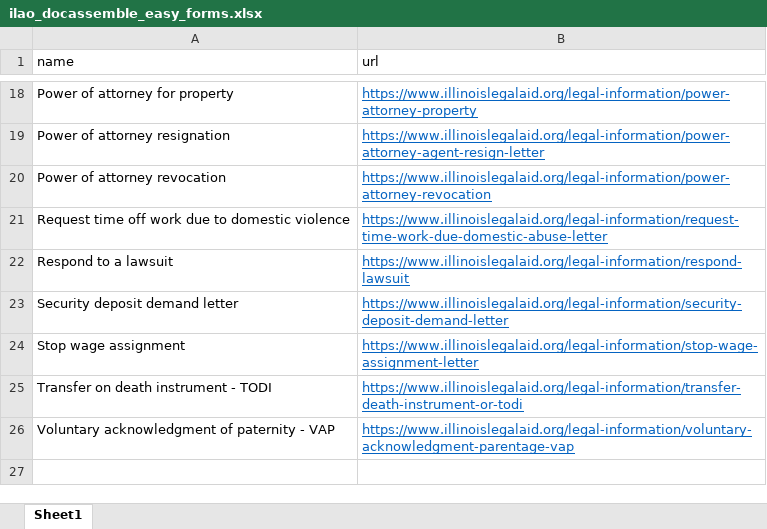
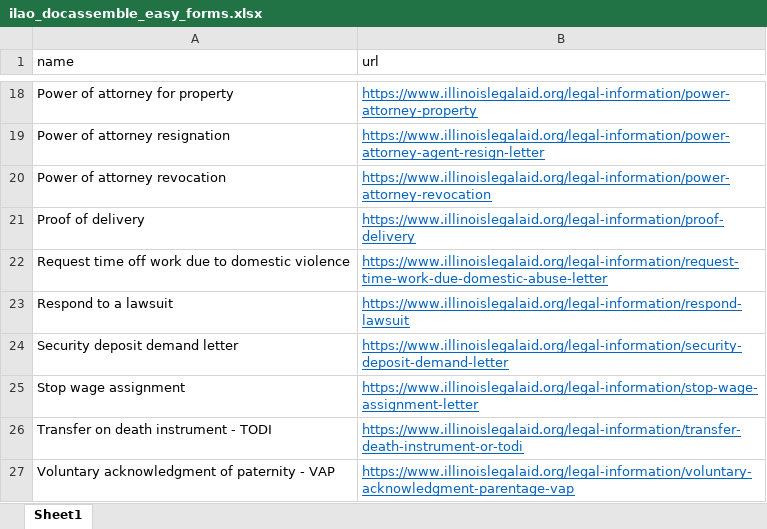
Before and after one commit to mnewsted/docassemble-ILAO, an Excel workbook: docassemble/ILAO/data/sources/ilao_docassemble_easy_forms.xlsx, sheet Sheet1, drawn as a sheet; only a part is shown, gaps mark what is left out; values as stored, in another font and other column widths than the file's, no borders; the diff names each change by its address in the sheet, - before the commit and + after, or states it on an @@ line.

Commit message:
Added esignature question, added proof of delivery to easy forms spreadsheet list

```diff
--- a/docassemble/ILAO/data/sources/ilao_docassemble_easy_forms.xlsx (sheet Sheet1)
+++ b/docassemble/ILAO/data/sources/ilao_docassemble_easy_forms.xlsx (sheet Sheet1)
+row 21: Proof of delivery | https://www.illinoislegalaid.org/legal-information/proof-delivery
```
Also changed, not shown: 3 other files.
